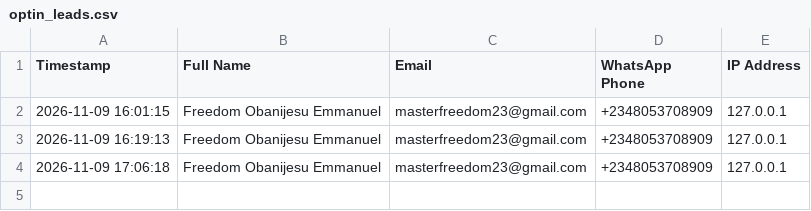
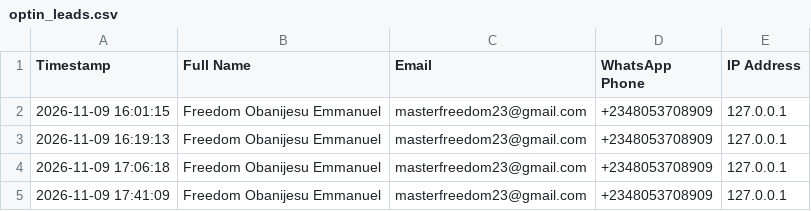
Before and after one commit to Freedomoba/newton-academy, a CSV file: data/optin_leads.csv, drawn as a sheet.

```diff
--- a/data/optin_leads.csv
+++ b/data/optin_leads.csv
@@ -4 +4,2 @@
 "2026-11-09 17:06:18","Freedom Obanijesu Emmanuel","masterfreedom23@gmail.com","+2348053708909","127.0.0.1"
+"2026-11-09 17:41:09","Freedom Obanijesu Emmanuel","masterfreedom23@gmail.com","+2348053708909","127.0.0.1"
```
Also changed, not shown: 6 other files.
